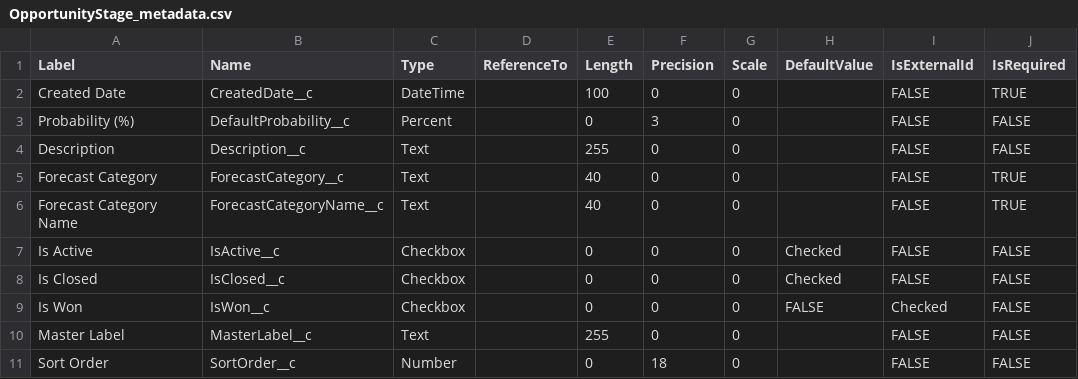
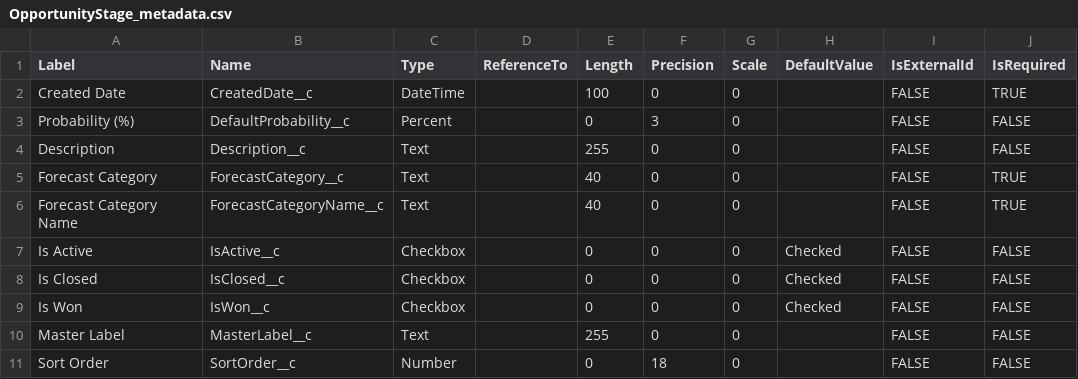
Before and after one commit to rodrigom-oktana-io/wave-tooling, a CSV file: Sales/OpportunityStage_metadata.csv, drawn as a sheet.

Commit message:
Update OpportunityStage_metadata.csv

```diff
--- a/Sales/OpportunityStage_metadata.csv
+++ b/Sales/OpportunityStage_metadata.csv
@@ -8,3 +8,3 @@ Is Active,IsActive__c,Checkbox,,0,0,0,Checked,FALSE,FALSE
 Is Closed,IsClosed__c,Checkbox,,0,0,0,Checked,FALSE,FALSE
-Is Won,IsWon__c,Checkbox,,0,0,0,FALSE,Checked,FALSE
+Is Won,IsWon__c,Checkbox,,0,0,0,Checked,FALSE,FALSE
 Master Label,MasterLabel__c,Text,,255,0,0,,FALSE,FALSE
```
